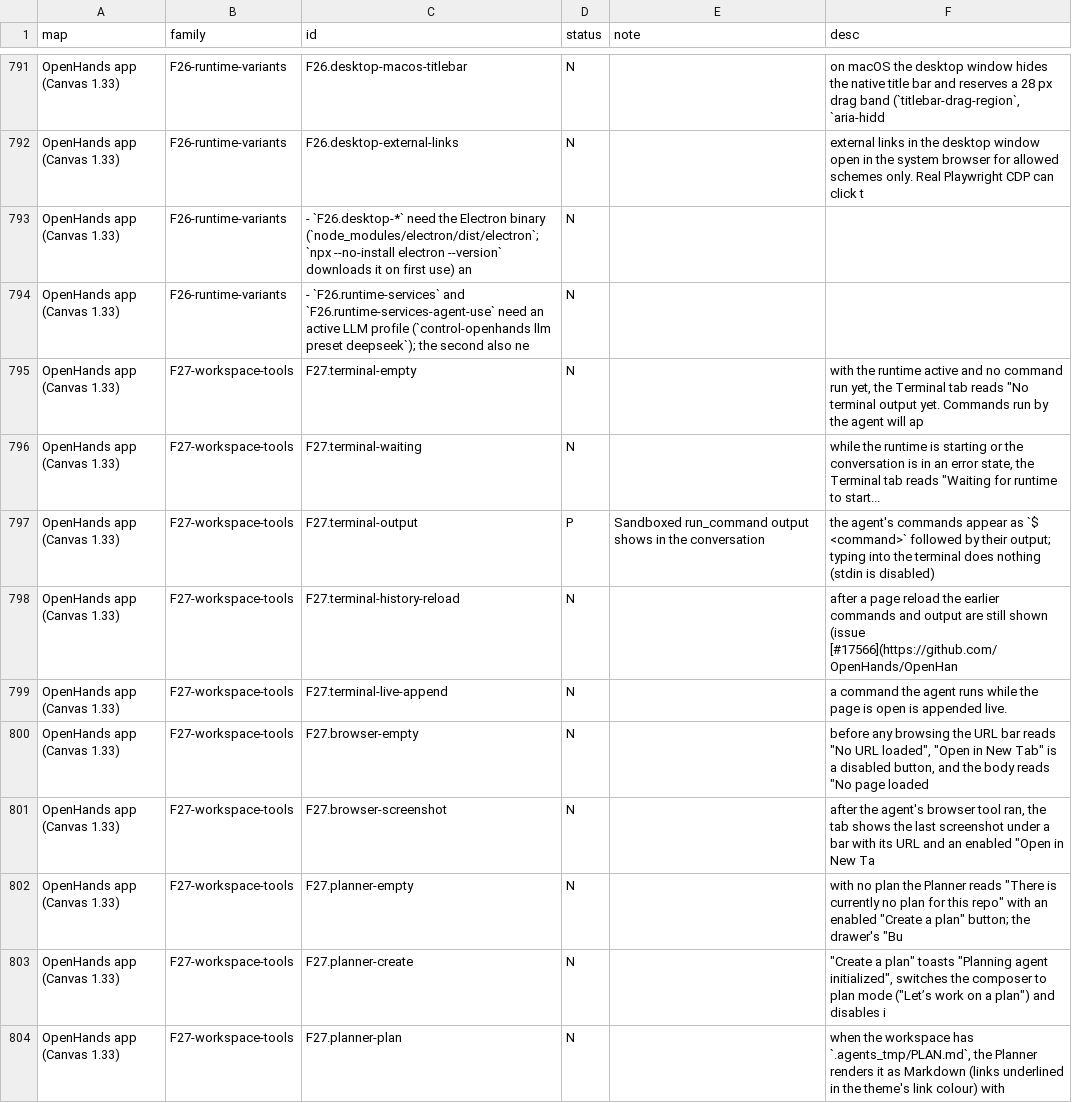
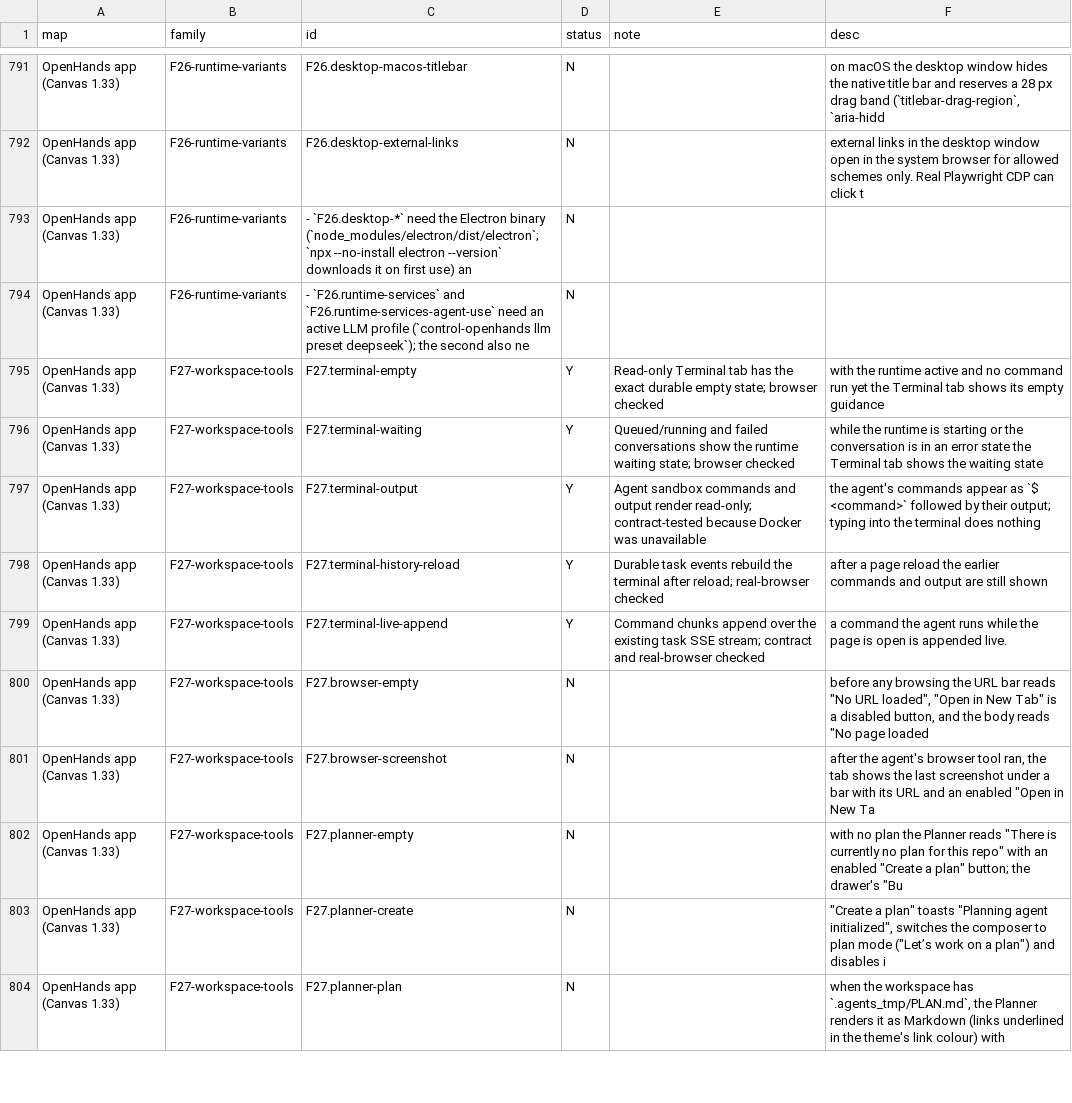
Before and after one commit to vortemain/dikdik, a CSV file: docs/parity-audit.csv, drawn as a sheet; only a part is shown, gaps mark what is left out; the diff covers the shown part only.

Commit message:
feat: add persistent sandbox terminal

```diff
--- a/docs/parity-audit.csv
+++ b/docs/parity-audit.csv
@@ -794,7 +794,7 @@ OpenHands app (Canvas 1.33),F26-runtime-variants,- `F26.desktop-*` need the Elec
 OpenHands app (Canvas 1.33),F26-runtime-variants,- `F26.runtime-services` and `F26.runtime-services-agent-use` need an active LLM profile (`control-openhands llm preset deepseek`); the second also ne,N,,
-OpenHands app (Canvas 1.33),F27-workspace-tools,F27.terminal-empty,N,,"with the runtime active and no command run yet, the Terminal tab reads ""No terminal output yet. Commands run by the agent will ap"
-OpenHands app (Canvas 1.33),F27-workspace-tools,F27.terminal-waiting,N,,"while the runtime is starting or the conversation is in an error state, the Terminal tab reads ""Waiting for runtime to start..."
-OpenHands app (Canvas 1.33),F27-workspace-tools,F27.terminal-output,P,Sandboxed run_command output shows in the conversation,the agent's commands appear as `$ <command>` followed by their output; typing into the terminal does nothing (stdin is disabled)
-OpenHands app (Canvas 1.33),F27-workspace-tools,F27.terminal-history-reload,N,,after a page reload the earlier commands and output are still shown (issue [#17566](https://github.com/OpenHands/OpenHan
-OpenHands app (Canvas 1.33),F27-workspace-tools,F27.terminal-live-append,N,,a command the agent runs while the page is open is appended live.
+OpenHands app (Canvas 1.33),F27-workspace-tools,F27.terminal-empty,Y,Read-only Terminal tab has the exact durable empty state; browser checked, with the runtime active and no command run yet the Terminal tab shows its empty guidance
+OpenHands app (Canvas 1.33),F27-workspace-tools,F27.terminal-waiting,Y,Queued/running and failed conversations show the runtime waiting state; browser checked,while the runtime is starting or the conversation is in an error state the Terminal tab shows the waiting state
+OpenHands app (Canvas 1.33),F27-workspace-tools,F27.terminal-output,Y,Agent sandbox commands and output render read-only; contract-tested because Docker was unavailable,the agent's commands appear as `$ <command>` followed by their output; typing into the terminal does nothing
+OpenHands app (Canvas 1.33),F27-workspace-tools,F27.terminal-history-reload,Y,Durable task events rebuild the terminal after reload; real-browser checked,after a page reload the earlier commands and output are still shown
+OpenHands app (Canvas 1.33),F27-workspace-tools,F27.terminal-live-append,Y,Command chunks append over the existing task SSE stream; contract and real-browser checked,a command the agent runs while the page is open is appended live.
 OpenHands app (Canvas 1.33),F27-workspace-tools,F27.browser-empty,N,,"before any browsing the URL bar reads ""No URL loaded"", ""Open in New Tab"" is a disabled button, and the body reads ""No page loaded"
```
Also changed, not shown: 64 edited cells elsewhere in this file, 19 other files.
